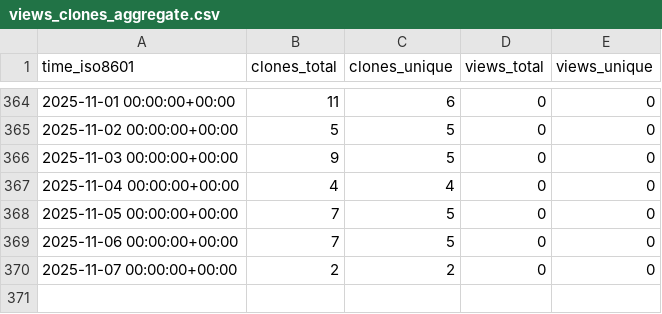
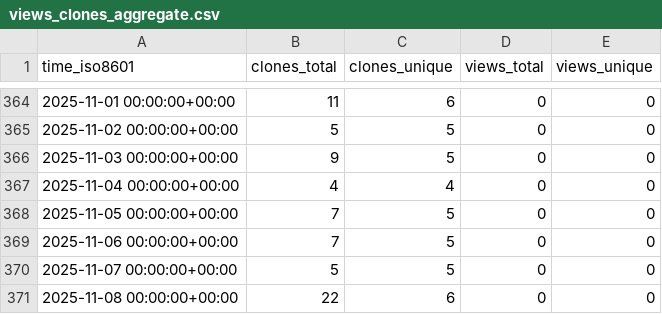
Before and after one commit to CDCgov/eMKF, a CSV file: CDCgov/eMKF/ghrs-data/views_clones_aggregate.csv, drawn as a sheet; only a part is shown, gaps mark what is left out.

```diff
--- a/CDCgov/eMKF/ghrs-data/views_clones_aggregate.csv
+++ b/CDCgov/eMKF/ghrs-data/views_clones_aggregate.csv
@@ -369,2 +369,3 @@ time_iso8601,clones_total,clones_unique,views_total,views_unique
 2025-11-06 00:00:00+00:00,7,5,0,0
-2025-11-07 00:00:00+00:00,2,2,0,0
+2025-11-07 00:00:00+00:00,5,5,0,0
+2025-11-08 00:00:00+00:00,22,6,0,0
```
Also changed, not shown: 1 other file.
